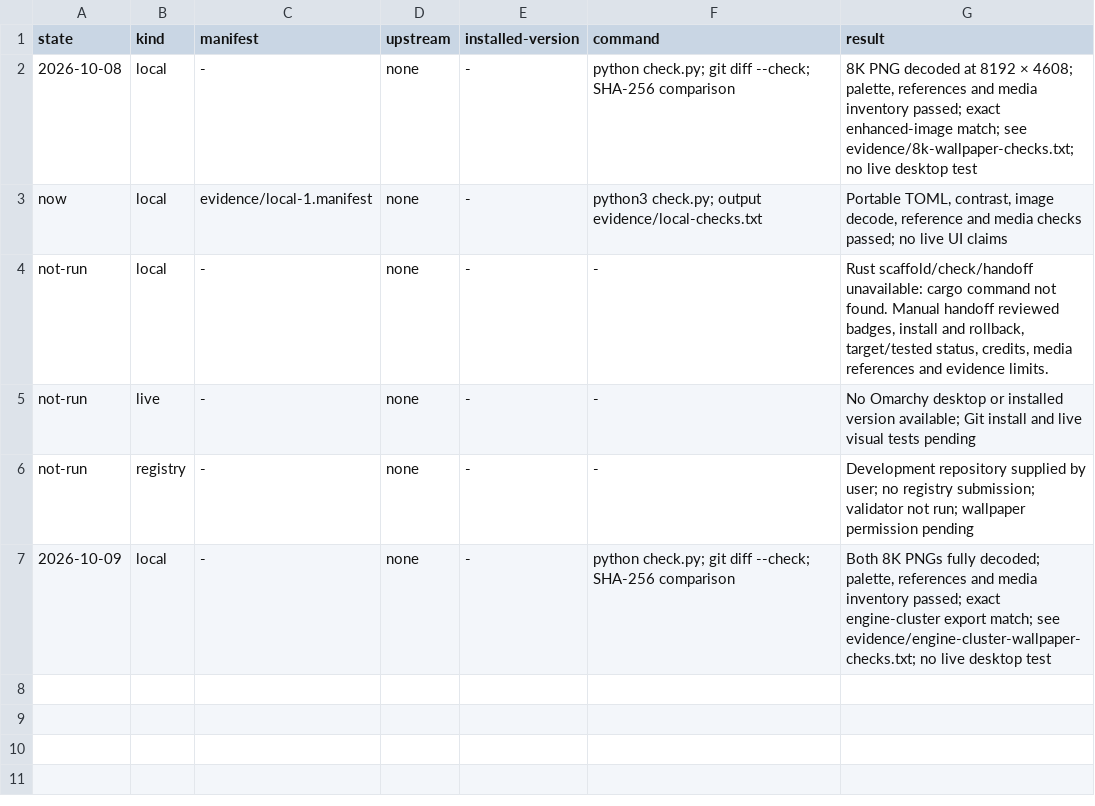
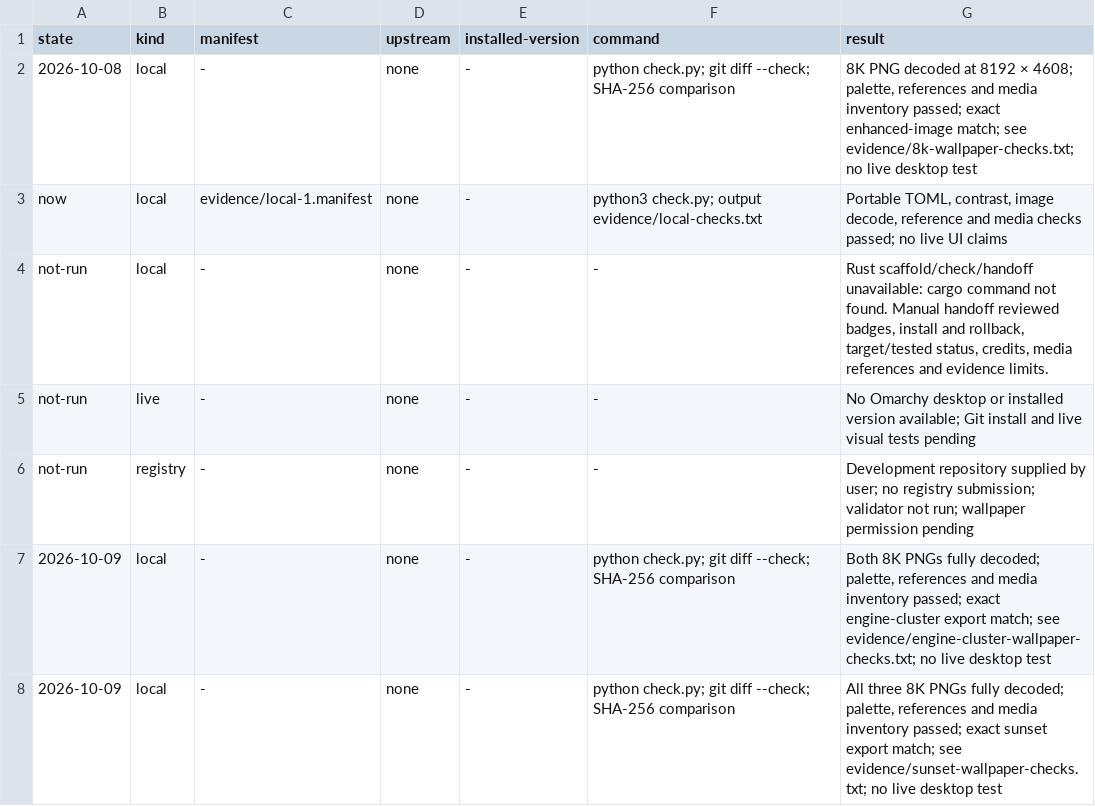
Before and after one commit to tcballard/omarchy-theme-liftoff, a TSV file: evidence/checks.tsv, drawn as a sheet; the diff names each change by its address in the sheet, - before the commit and + after, or states it on an @@ line.

Commit message:
feat: add 8K sunset illustration wallpaper

```diff
--- a/evidence/checks.tsv
+++ b/evidence/checks.tsv
+row 8: 2026-10-09 | local | - | none | - | python check.py; git diff --check; SHA-256 comparison | All three 8K PNGs fully decoded; palette, references and media inventory passed; exact sunset export match; see evidence/sunset-wallpaper-checks.txt; no live desktop test
```
Also changed, not shown: media.tsv, 5 other files.
